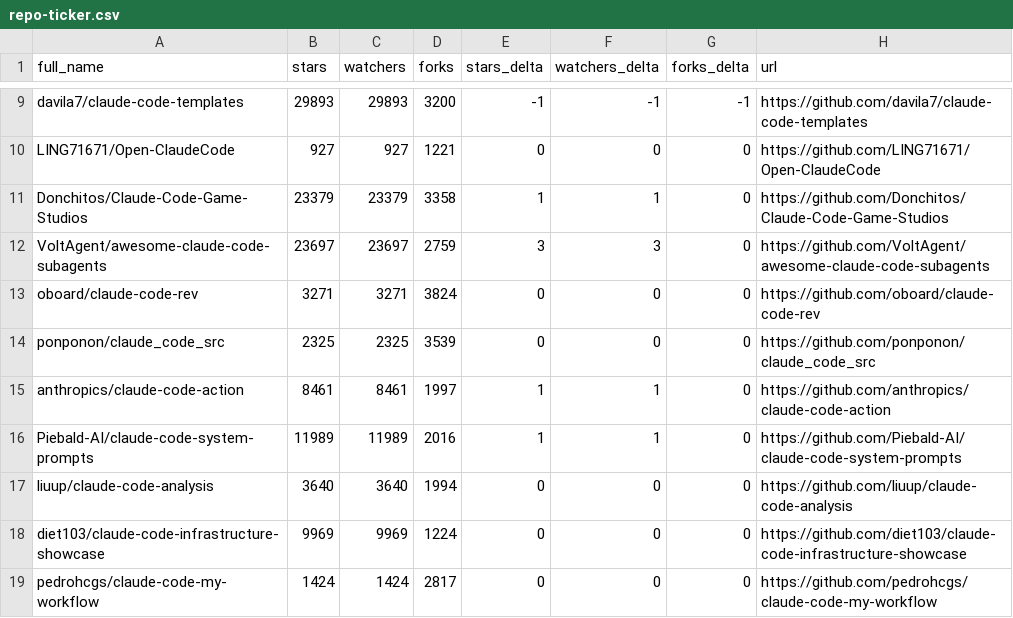
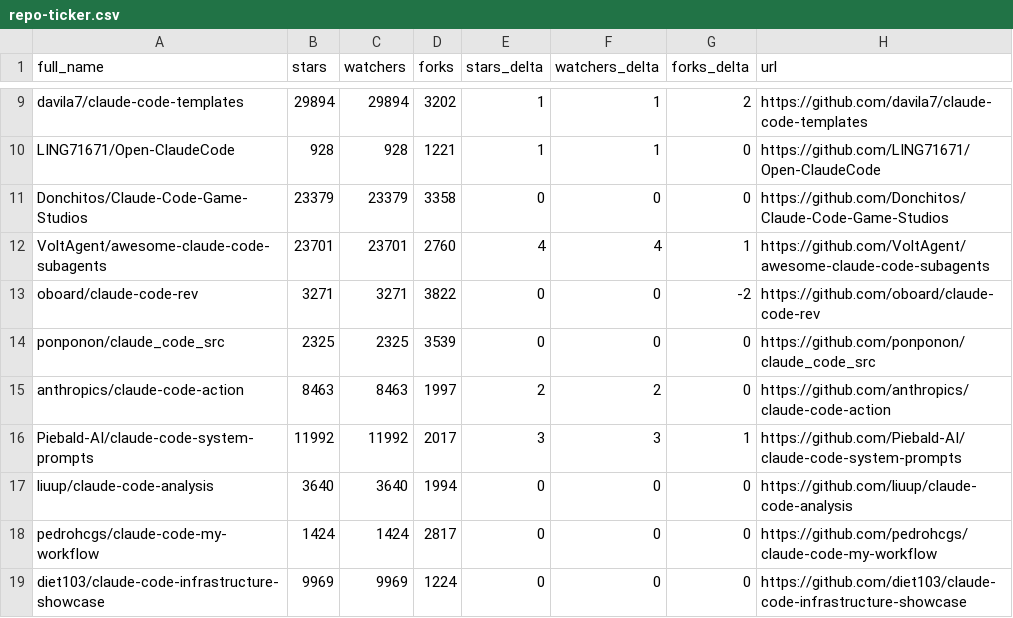
Before and after one commit to glowElephant/awesome-claude-code, a CSV file: data/repo-ticker.csv, drawn as a sheet; only a part is shown, gaps mark what is left out; the diff covers the shown part only; the diff names each change by its address in the sheet, - before the commit and + after, or states it on an @@ line.

```diff
--- a/data/repo-ticker.csv
+++ b/data/repo-ticker.csv
-B9 (stars): 29893
+B9 (stars): 29894
-C9 (watchers): 29893
+C9 (watchers): 29894
-D9 (forks): 3200
+D9 (forks): 3202
-E9 (stars_delta): -1
+E9 (stars_delta): 1
-F9 (watchers_delta): -1
+F9 (watchers_delta): 1
-G9 (forks_delta): -1
+G9 (forks_delta): 2
-B10 (stars): 927
+B10 (stars): 928
-C10 (watchers): 927
+C10 (watchers): 928
-E10 (stars_delta): 0
+E10 (stars_delta): 1
-F10 (watchers_delta): 0
+F10 (watchers_delta): 1
-E11 (stars_delta): 1
+E11 (stars_delta): 0
-F11 (watchers_delta): 1
+F11 (watchers_delta): 0
-B12 (stars): 23697
+B12 (stars): 23701
-C12 (watchers): 23697
+C12 (watchers): 23701
-D12 (forks): 2759
+D12 (forks): 2760
-E12 (stars_delta): 3
+E12 (stars_delta): 4
-F12 (watchers_delta): 3
+F12 (watchers_delta): 4
-G12 (forks_delta): 0
+G12 (forks_delta): 1
-D13 (forks): 3824
+D13 (forks): 3822
-G13 (forks_delta): 0
+G13 (forks_delta): -2
-B15 (stars): 8461
+B15 (stars): 8463
-C15 (watchers): 8461
+C15 (watchers): 8463
-E15 (stars_delta): 1
+E15 (stars_delta): 2
-F15 (watchers_delta): 1
+F15 (watchers_delta): 2
-B16 (stars): 11989
+B16 (stars): 11992
-C16 (watchers): 11989
+C16 (watchers): 11992
-D16 (forks): 2016
+D16 (forks): 2017
-E16 (stars_delta): 1
+E16 (stars_delta): 3
-F16 (watchers_delta): 1
+F16 (watchers_delta): 3
-G16 (forks_delta): 0
+G16 (forks_delta): 1
@@ row 19 moved to row 18: pedrohcgs/claude-code-my-workflow @@
```
Also changed, not shown: 1 moved row and 138 edited cells elsewhere in this file, 2 other files.
